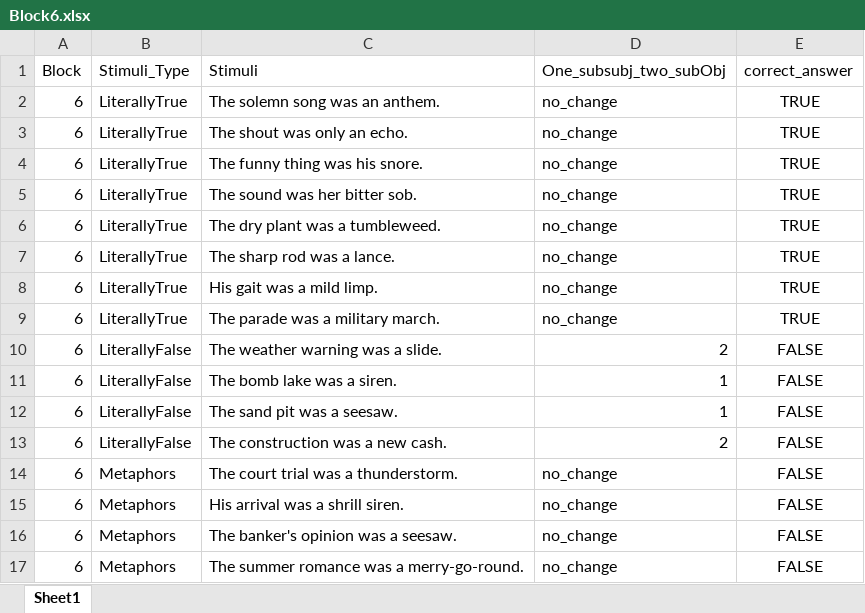
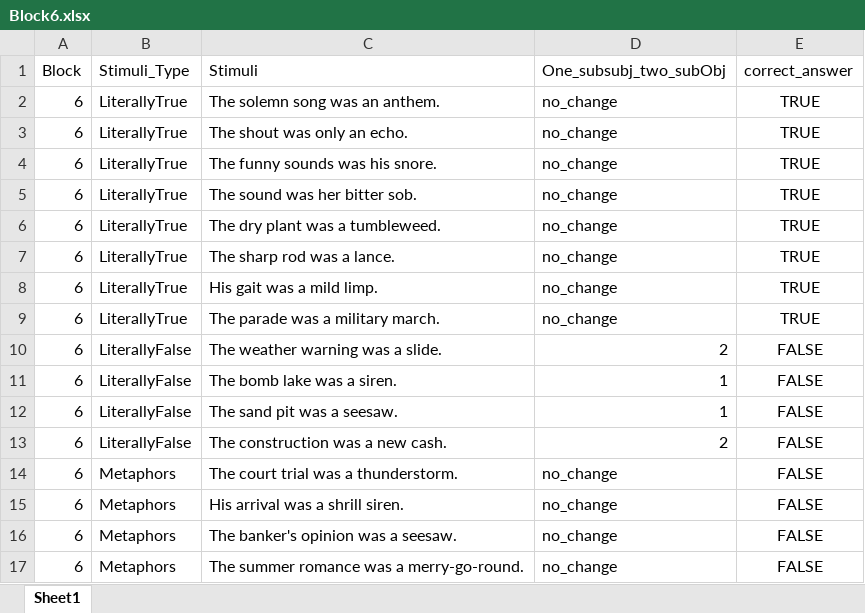
Before and after one commit to francodestudio/Sentence-Decision-Task, an Excel workbook: experiment_stimuli/Block6.xlsx, sheet Sheet1, drawn as a sheet; values as stored, in another font and other column widths than the file's, no borders; the diff names each change by its address in the sheet, - before the commit and + after, or states it on an @@ line.

```diff
--- a/experiment_stimuli/Block6.xlsx (sheet Sheet1)
+++ b/experiment_stimuli/Block6.xlsx (sheet Sheet1)
-C4 (Stimuli): The funny thing was his snore.
+C4 (Stimuli): The funny sounds was his snore.
```
Also changed, not shown: experiment_stimuli/Block1.xlsx, experiment_stimuli/Block3.xlsx, 9 other files.
